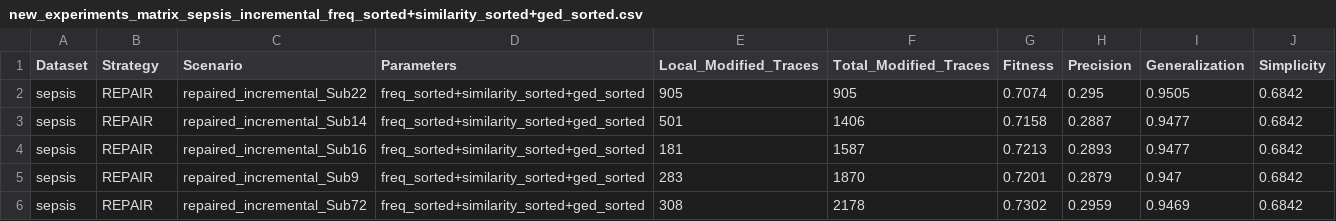
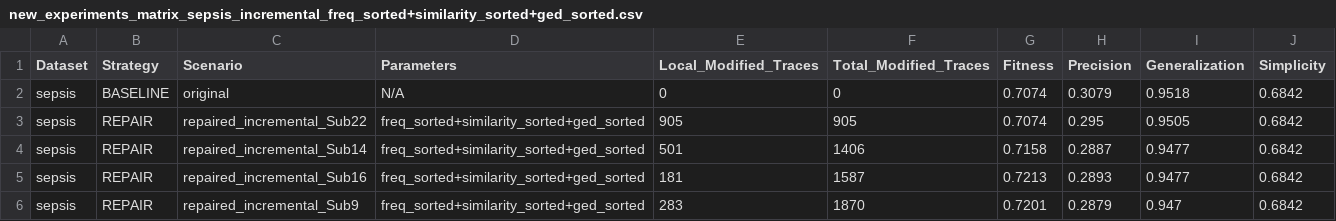
Before and after one commit to Gabriel-V-Popa/BigData-Analytics, a CSV file: results/new_experiments_matrix_sepsis_incremental_freq_sorted+similarity_sorted+ged_sorted.csv, drawn as a sheet; only a part is shown; the shorter side is filled out with more unchanged rows.

Commit message:
Results Sepsis

```diff
--- a/results/new_experiments_matrix_sepsis_incremental_freq_sorted+similarity_sorted+ged_sorted.csv
+++ b/results/new_experiments_matrix_sepsis_incremental_freq_sorted+similarity_sorted+ged_sorted.csv
@@ -1,2 +1,3 @@
 Dataset,Strategy,Scenario,Parameters,Local_Modified_Traces,Total_Modified_Traces,Fitness,Precision,Generalization,Simplicity
+sepsis,BASELINE,original,N/A,0,0,0.7074,0.3079,0.9518,0.6842
 sepsis,REPAIR,repaired_incremental_Sub22,freq_sorted+similarity_sorted+ged_sorted,905,905,0.7074,0.295,0.9505,0.6842
```
Also changed, not shown: results/new_experiments_matrix_sepsis_incremental_ged_sorted.csv, results/new_experiments_matrix_sepsis_incremental_similarity_sorted+ged_sorted+freq_sorted.csv, 23 other files.
